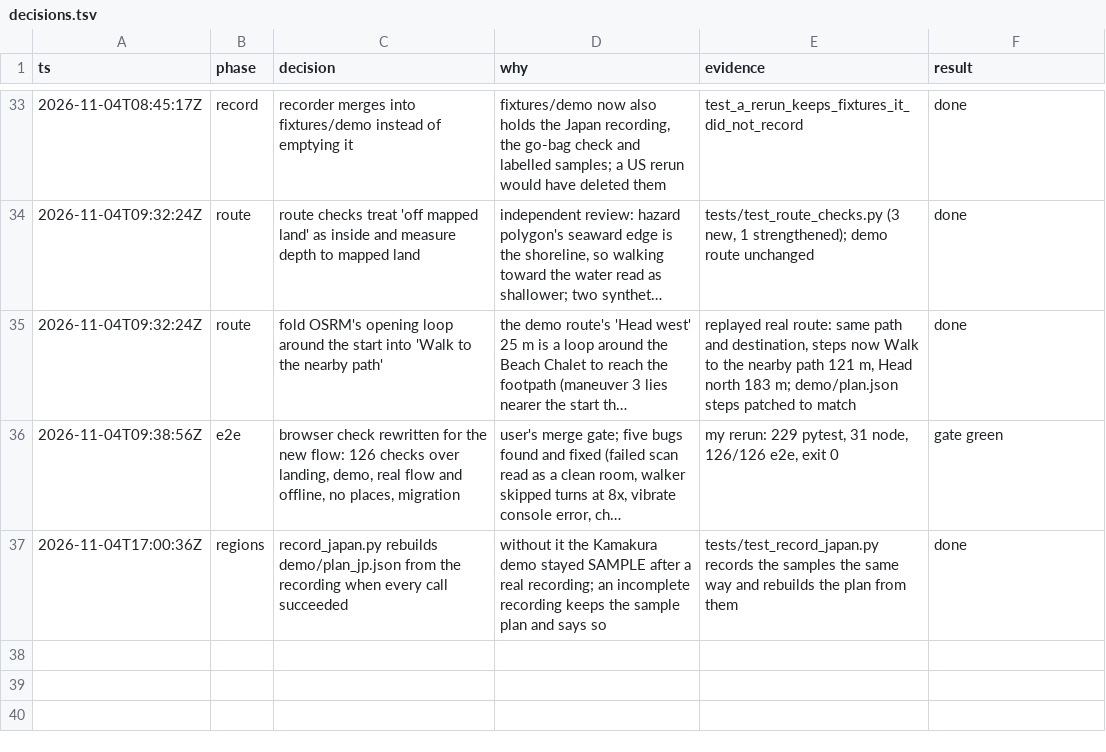
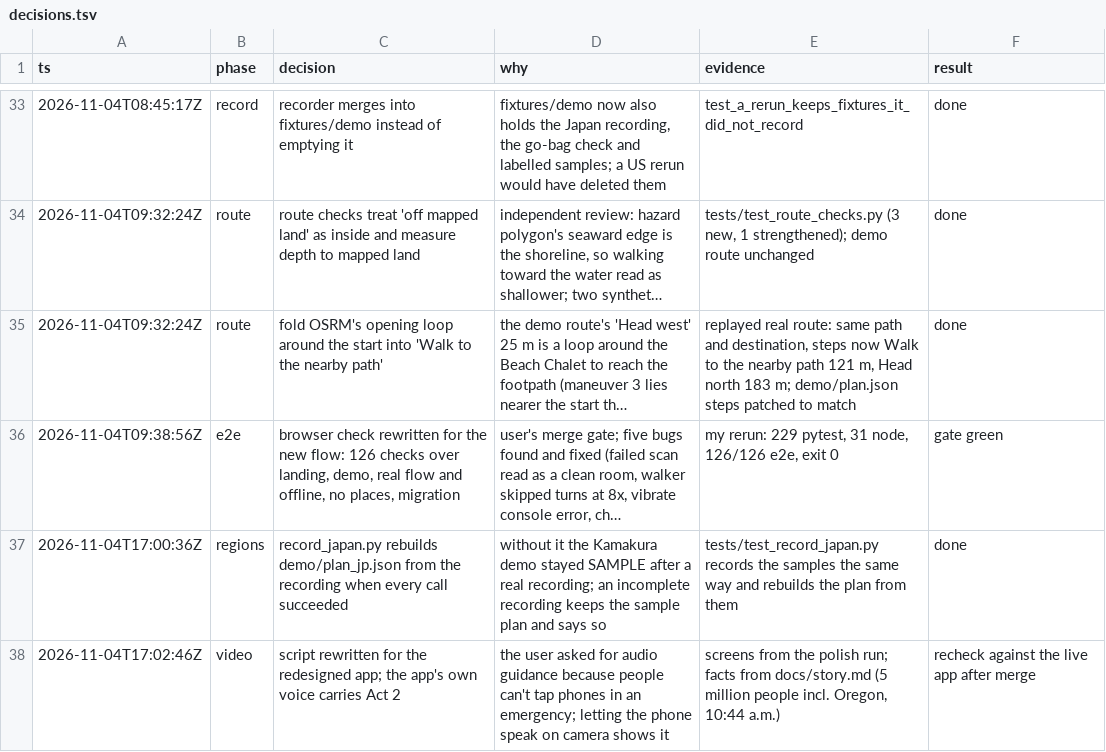
Before and after one commit to judecutler/safezone, a TSV file: docs/decisions.tsv, drawn as a sheet; only a part is shown, gaps mark what is left out; long unchanged cells end in …; the diff names each change by its address in the sheet, - before the commit and + after, or states it on an @@ line.

```diff
--- a/docs/decisions.tsv
+++ b/docs/decisions.tsv
+row 38: 2026-11-04T17:02:46Z | video | script rewritten for the redesigned app; the app's own voice carries Act 2 | the user asked for audio guidance because people can't tap phones in an emergency; letting the phone speak on camera shows it | screens from the polish run; facts from docs/story.md (5 million people incl. Oregon, 10:44 a.m.) | recheck against the live app after merge
```
Also changed, not shown: 1 other file.
